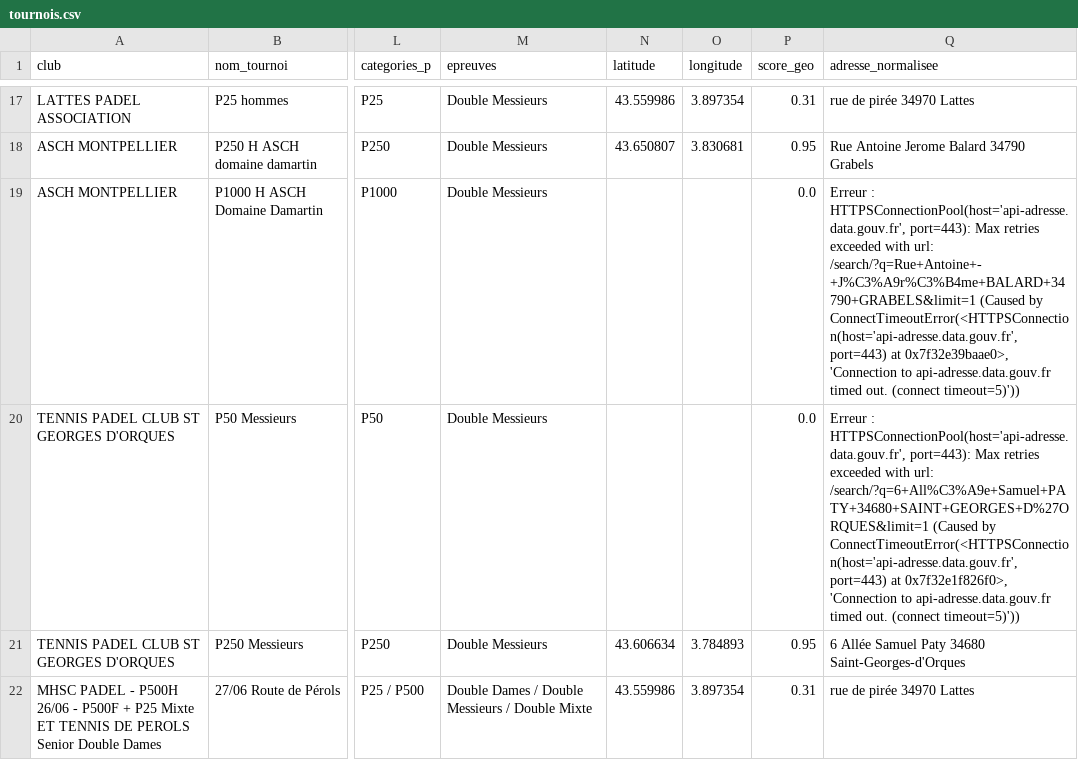
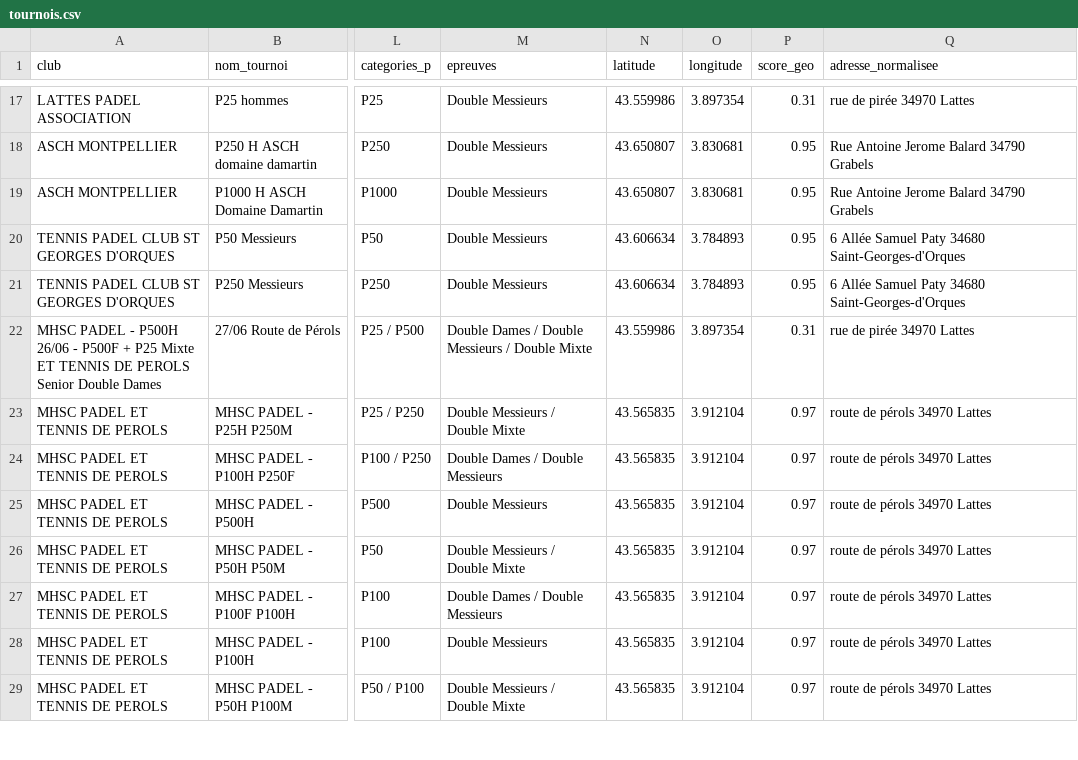
Before and after one commit to camillethibault95/padel-app, a CSV file: tournois.csv, drawn as a sheet; only a part is shown, gaps mark what is left out; the shorter side is filled out with more unchanged rows; the diff names each change by its address in the sheet, - before the commit and + after, or states it on an @@ line.

```diff
--- a/tournois.csv
+++ b/tournois.csv
-N19 (latitude): (empty)
+N19 (latitude): 43.650807
-O19 (longitude): (empty)
+O19 (longitude): 3.830681
-P19:P20 (score_geo): 0.0
+P19:P20 (score_geo): 0.95
-Q19 (adresse_normalisee): Erreur : HTTPSConnectionPool(host='api-adresse.data.gouv.fr', port=443): Max retries exceeded with url: /search/?q=Rue+Antoine+-+J%C3%A9r%C3%B4me+BALARD+34790+GRABELS&limit=1 (Caused by ConnectTimeoutError(<HTTPSConnection(host='api-adresse.data.gouv.fr', port=443) at 0x7f32e39baae0>, 'Connection to api-adresse.data.gouv.fr timed out. (connect timeout=5)'))
+Q19 (adresse_normalisee): Rue Antoine Jerome Balard 34790 Grabels
-N20 (latitude): (empty)
+N20 (latitude): 43.606634
-O20 (longitude): (empty)
+O20 (longitude): 3.784893
-Q20 (adresse_normalisee): Erreur : HTTPSConnectionPool(host='api-adresse.data.gouv.fr', port=443): Max retries exceeded with url: /search/?q=6+All%C3%A9e+Samuel+PATY+34680+SAINT+GEORGES+D%27ORQUES&limit=1 (Caused by ConnectTimeoutError(<HTTPSConnection(host='api-adresse.data.gouv.fr', port=443) at 0x7f32e1f826f0>, 'Connection to api-adresse.data.gouv.fr timed out. (connect timeout=5)'))
+Q20 (adresse_normalisee): 6 Allée Samuel Paty 34680 Saint-Georges-d'Orques
```
